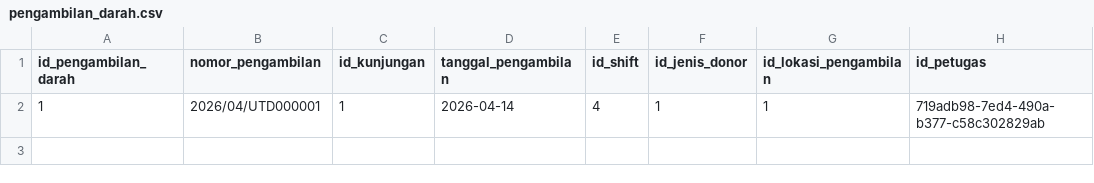
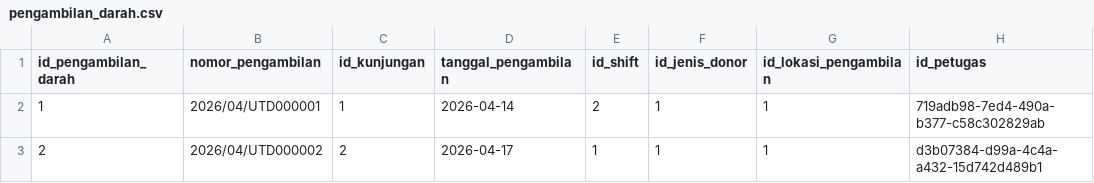
Before and after one commit to ikti-its/khanza, a CSV file: app/Features/Donor/PengambilanDarah/pengambilan_darah.csv, drawn as a sheet.

Commit message:
Update PengambilanDarah seed

```diff
--- a/app/Features/Donor/PengambilanDarah/pengambilan_darah.csv
+++ b/app/Features/Donor/PengambilanDarah/pengambilan_darah.csv
@@ -1,2 +1,3 @@
 id_pengambilan_darah,nomor_pengambilan,id_kunjungan,tanggal_pengambilan,id_shift,id_jenis_donor,id_lokasi_pengambilan,id_petugas
-1,2026/04/UTD000001,1,2026-04-14,4,1,1,719adb98-7ed4-490a-b377-c58c302829ab
+1,2026/04/UTD000001,1,2026-04-14,2,1,1,719adb98-7ed4-490a-b377-c58c302829ab
+2,2026/04/UTD000002,2,2026-04-17,1,1,1,d3b07384-d99a-4c4a-a432-15d742d489b1
```
